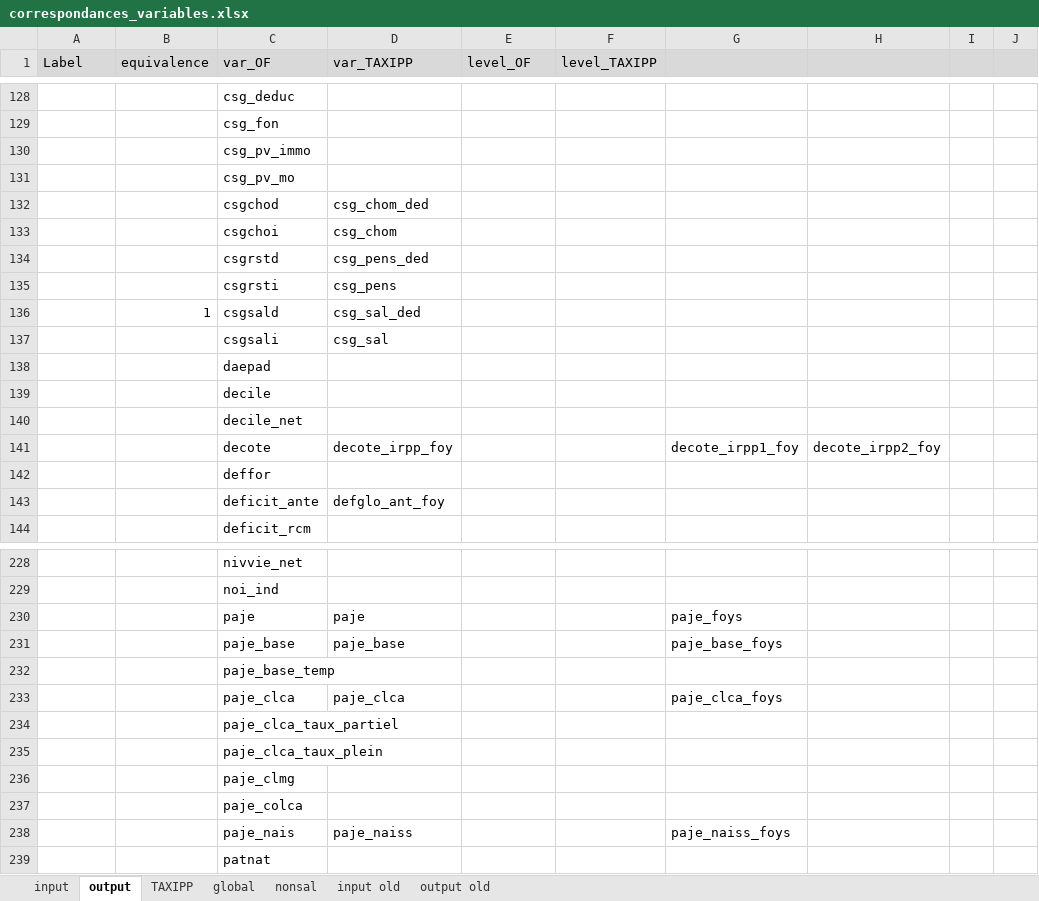
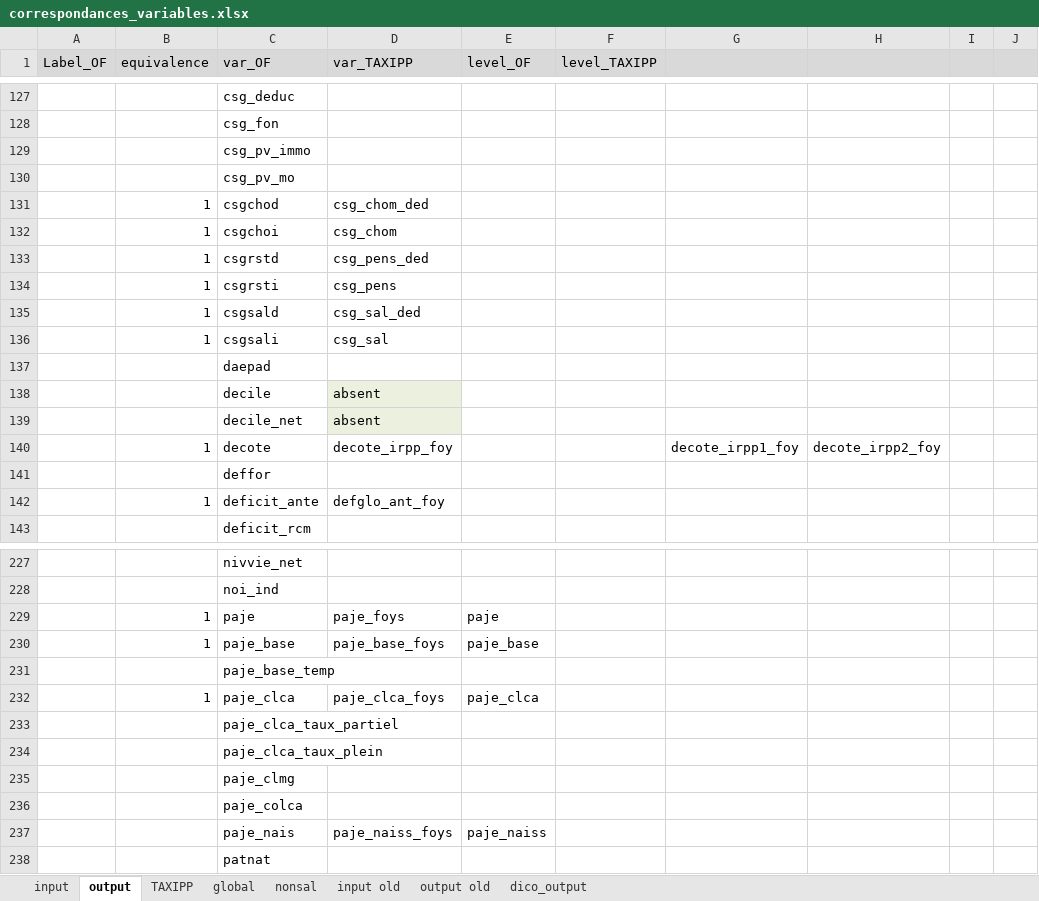
Before and after one commit to malkaguillot/openfisca-taxipp-comparison, an Excel workbook: OpenFisca/correspondances_variables.xlsx, sheet output, drawn as a sheet; only a part is shown, gaps mark what is left out; values as stored, in another font and other column widths than the file's, no borders; addresses are those after the commit; the diff covers the shown part only; the diff names each change by its address in the sheet, - before the commit and + after, or states it on an @@ line.

Commit message:
output
Début d'une organisation désagrégée des variables de sortie pour cibler
l'erreur

```diff
--- a/OpenFisca/correspondances_variables.xlsx (sheet output)
+++ b/OpenFisca/correspondances_variables.xlsx (sheet output)
+sheet tab: dico_output
-A1: Label
+A1: Label_OF
-B131:B134 (equivalence): (empty)
+B131:B134 (equivalence): 1
-B136 (equivalence): (empty)
+B136 (equivalence): 1
-D138:D139 (var_TAXIPP): (empty)
+D138:D139 (var_TAXIPP): absent
-D138:D139 fill: none
+D138:D139 fill: #EBF1DE
-B140 (equivalence): (empty)
+B140 (equivalence): 1
-B142 (equivalence): (empty)
+B142 (equivalence): 1
-B229:B230 (equivalence): (empty)
+B229:B230 (equivalence): 1
-D229 (var_TAXIPP): paje
+D229 (var_TAXIPP): paje_foys
-E229 (level_OF): (empty)
+E229 (level_OF): paje
-G229: paje_foys
+G229: (empty)
-D230 (var_TAXIPP): paje_base
+D230 (var_TAXIPP): paje_base_foys
-E230 (level_OF): (empty)
+E230 (level_OF): paje_base
-G230: paje_base_foys
+G230: (empty)
-B232 (equivalence): (empty)
+B232 (equivalence): 1
-D232 (var_TAXIPP): paje_clca
+D232 (var_TAXIPP): paje_clca_foys
-E232 (level_OF): (empty)
+E232 (level_OF): paje_clca
-G232: paje_clca_foys
+G232: (empty)
-D237 (var_TAXIPP): paje_naiss
+D237 (var_TAXIPP): paje_naiss_foys
-E237 (level_OF): (empty)
+E237 (level_OF): paje_naiss
-G237: paje_naiss_foys
+G237: (empty)
```
Also changed, not shown: 1 removed row, 64 edited cells and cell formats elsewhere in this sheet.
